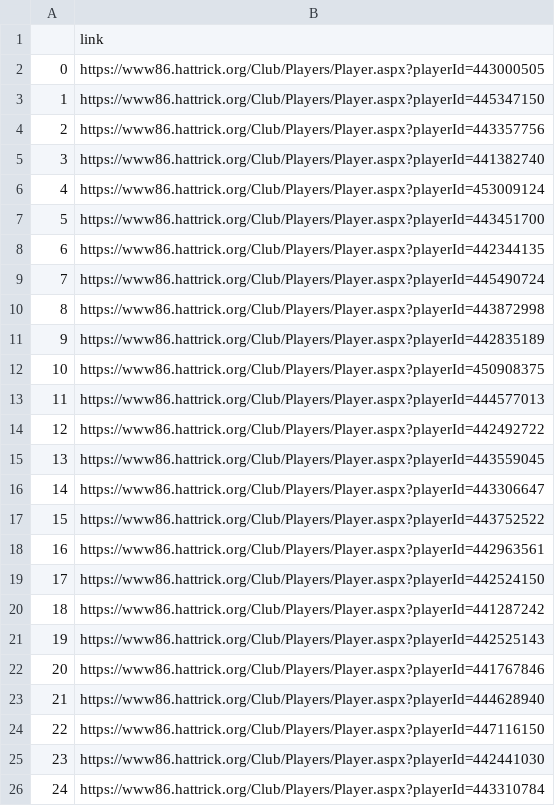
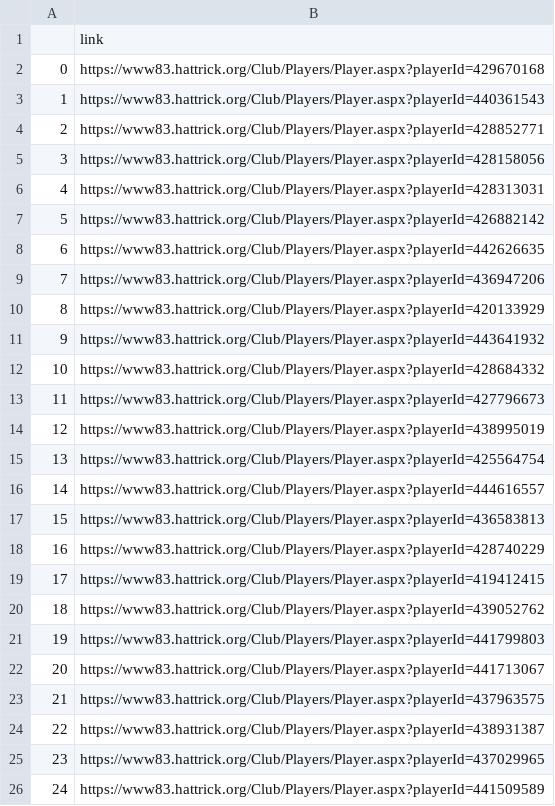
Before and after one commit to tackel/Proyecto-hattrick-selenium, a CSV file: links_transitorios/link3.csv, drawn as a sheet.

```diff
--- a/links_transitorios/link3.csv
+++ b/links_transitorios/link3.csv
@@ -1,26 +1,26 @@
 ,link
-0,https://www86.hattrick.org/Club/Players/Player.aspx?playerId=443000505
-1,https://www86.hattrick.org/Club/Players/Player.aspx?playerId=445347150
-2,https://www86.hattrick.org/Club/Players/Player.aspx?playerId=443357756
-3,https://www86.hattrick.org/Club/Players/Player.aspx?playerId=441382740
-4,https://www86.hattrick.org/Club/Players/Player.aspx?playerId=453009124
-5,https://www86.hattrick.org/Club/Players/Player.aspx?playerId=443451700
-6,https://www86.hattrick.org/Club/Players/Player.aspx?playerId=442344135
-7,https://www86.hattrick.org/Club/Players/Player.aspx?playerId=445490724
-8,https://www86.hattrick.org/Club/Players/Player.aspx?playerId=443872998
-9,https://www86.hattrick.org/Club/Players/Player.aspx?playerId=442835189
-10,https://www86.hattrick.org/Club/Players/Player.aspx?playerId=450908375
-11,https://www86.hattrick.org/Club/Players/Player.aspx?playerId=444577013
-12,https://www86.hattrick.org/Club/Players/Player.aspx?playerId=442492722
-13,https://www86.hattrick.org/Club/Players/Player.aspx?playerId=443559045
-14,https://www86.hattrick.org/Club/Players/Player.aspx?playerId=443306647
-15,https://www86.hattrick.org/Club/Players/Player.aspx?playerId=443752522
-16,https://www86.hattrick.org/Club/Players/Player.aspx?playerId=442963561
-17,https://www86.hattrick.org/Club/Players/Player.aspx?playerId=442524150
-18,https://www86.hattrick.org/Club/Players/Player.aspx?playerId=441287242
-19,https://www86.hattrick.org/Club/Players/Player.aspx?playerId=442525143
-20,https://www86.hattrick.org/Club/Players/Player.aspx?playerId=441767846
-21,https://www86.hattrick.org/Club/Players/Player.aspx?playerId=444628940
-22,https://www86.hattrick.org/Club/Players/Player.aspx?playerId=447116150
-23,https://www86.hattrick.org/Club/Players/Player.aspx?playerId=442441030
-24,https://www86.hattrick.org/Club/Players/Player.aspx?playerId=443310784
+0,https://www83.hattrick.org/Club/Players/Player.aspx?playerId=429670168
+1,https://www83.hattrick.org/Club/Players/Player.aspx?playerId=440361543
+2,https://www83.hattrick.org/Club/Players/Player.aspx?playerId=428852771
+3,https://www83.hattrick.org/Club/Players/Player.aspx?playerId=428158056
+4,https://www83.hattrick.org/Club/Players/Player.aspx?playerId=428313031
+5,https://www83.hattrick.org/Club/Players/Player.aspx?playerId=426882142
+6,https://www83.hattrick.org/Club/Players/Player.aspx?playerId=442626635
+7,https://www83.hattrick.org/Club/Players/Player.aspx?playerId=436947206
+8,https://www83.hattrick.org/Club/Players/Player.aspx?playerId=420133929
+9,https://www83.hattrick.org/Club/Players/Player.aspx?playerId=443641932
+10,https://www83.hattrick.org/Club/Players/Player.aspx?playerId=428684332
+11,https://www83.hattrick.org/Club/Players/Player.aspx?playerId=427796673
+12,https://www83.hattrick.org/Club/Players/Player.aspx?playerId=438995019
+13,https://www83.hattrick.org/Club/Players/Player.aspx?playerId=425564754
+14,https://www83.hattrick.org/Club/Players/Player.aspx?playerId=444616557
+15,https://www83.hattrick.org/Club/Players/Player.aspx?playerId=436583813
+16,https://www83.hattrick.org/Club/Players/Player.aspx?playerId=428740229
+17,https://www83.hattrick.org/Club/Players/Player.aspx?playerId=419412415
+18,https://www83.hattrick.org/Club/Players/Player.aspx?playerId=439052762
+19,https://www83.hattrick.org/Club/Players/Player.aspx?playerId=441799803
+20,https://www83.hattrick.org/Club/Players/Player.aspx?playerId=441713067
+21,https://www83.hattrick.org/Club/Players/Player.aspx?playerId=437963575
+22,https://www83.hattrick.org/Club/Players/Player.aspx?playerId=438931387
+23,https://www83.hattrick.org/Club/Players/Player.aspx?playerId=437029965
+24,https://www83.hattrick.org/Club/Players/Player.aspx?playerId=441509589
```
Also changed, not shown: links_transitorios/link.csv, links_transitorios/link1.csv, 22 other files.
